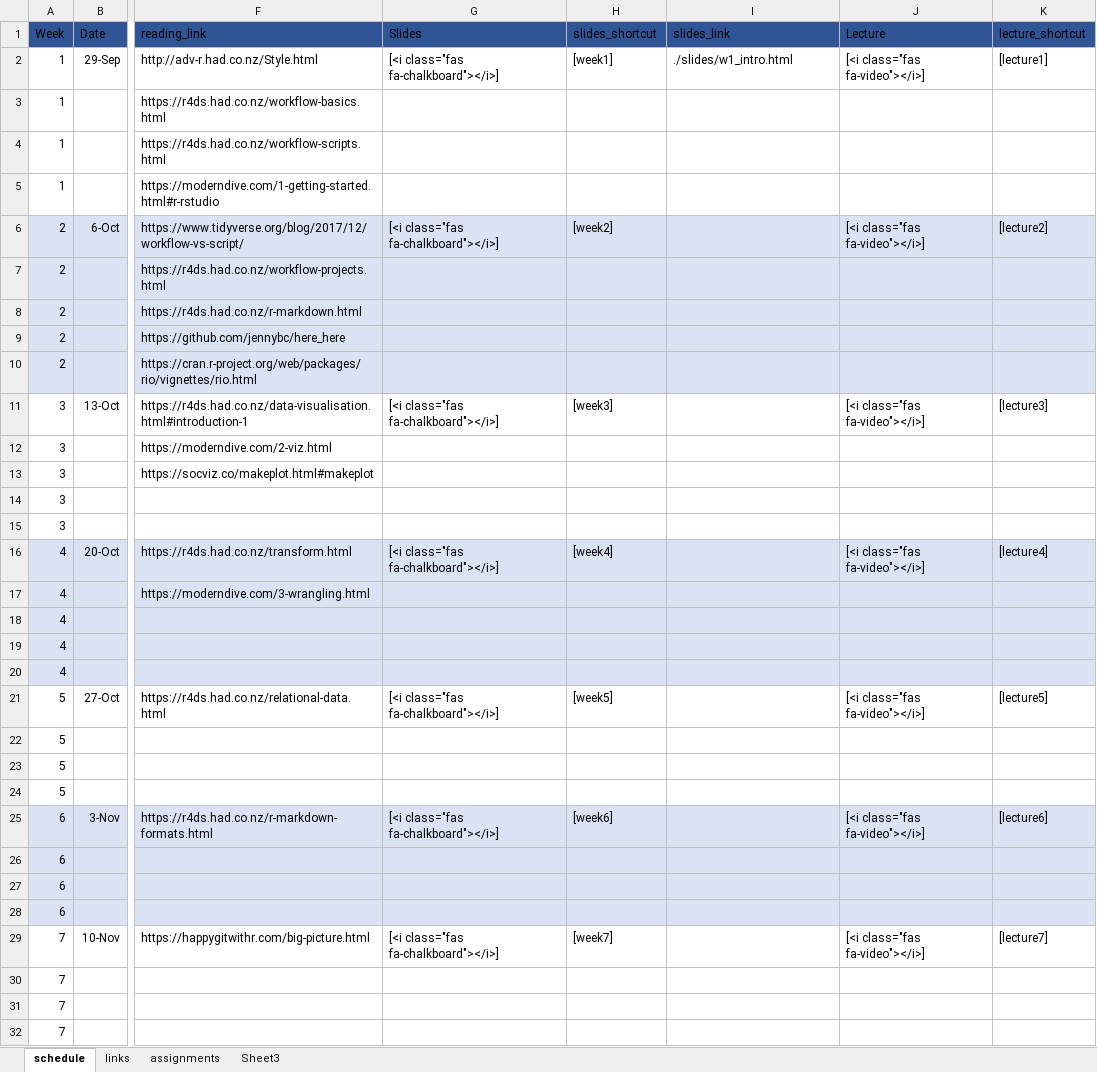
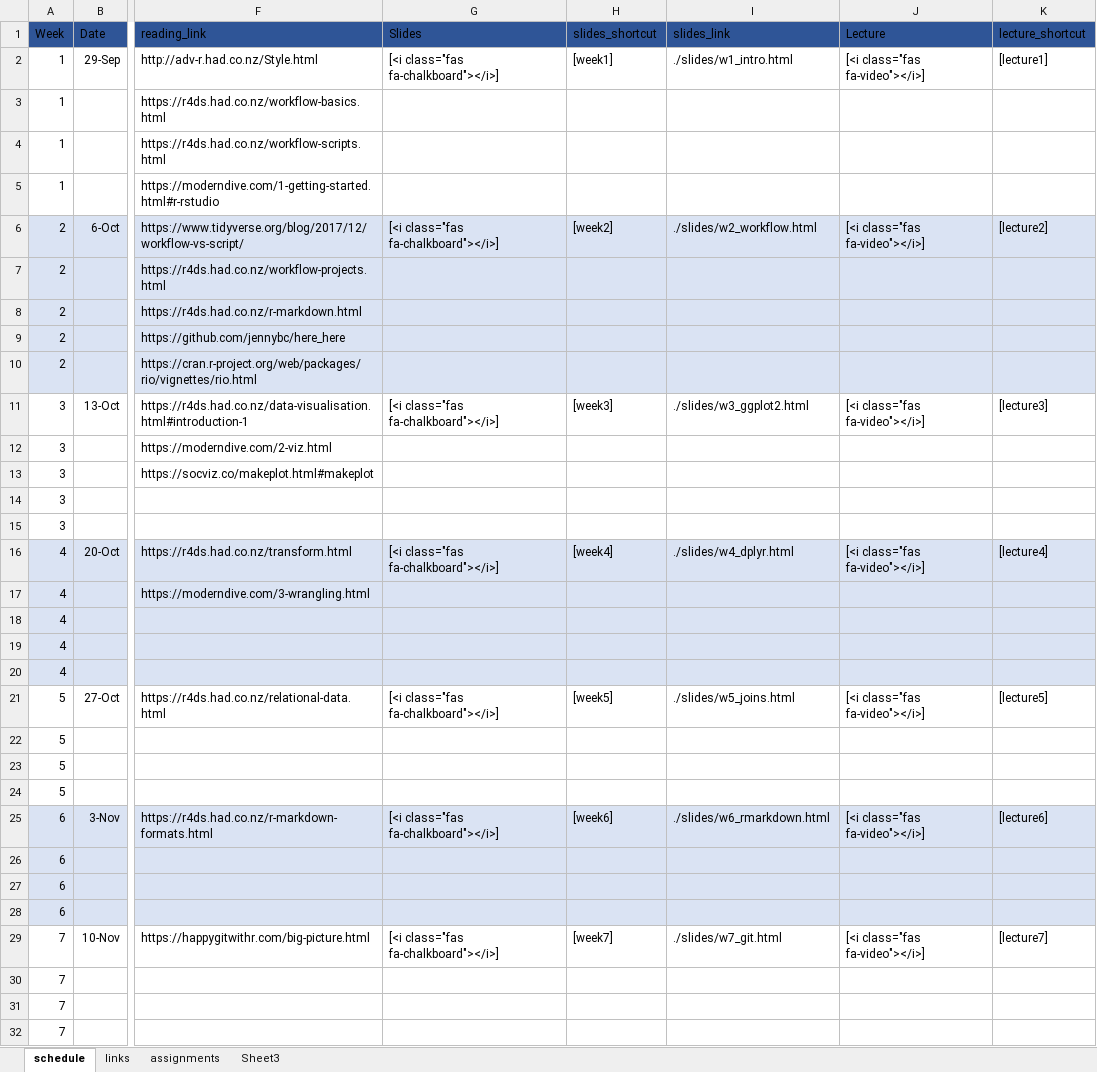
Before and after one commit to nikolaospapachristou/c1-intro-fall-2021, an Excel workbook: docs/nopublish/schedule.xlsx, sheet schedule, drawn as a sheet; only a part is shown, gaps mark what is left out; values as stored, in another font and other column widths than the file's, no borders; the diff names each change by its address in the sheet, - before the commit and + after, or states it on an @@ line.

Commit message:
edit syllabus/sched

```diff
--- a/docs/nopublish/schedule.xlsx (sheet schedule)
+++ b/docs/nopublish/schedule.xlsx (sheet schedule)
-I6 (slides_link): (empty)
+I6 (slides_link): ./slides/w2_workflow.html
-I11 (slides_link): (empty)
+I11 (slides_link): ./slides/w3_ggplot2.html
-I16 (slides_link): (empty)
+I16 (slides_link): ./slides/w4_dplyr.html
-I21 (slides_link): (empty)
+I21 (slides_link): ./slides/w5_joins.html
-I25 (slides_link): (empty)
+I25 (slides_link): ./slides/w6_rmarkdown.html
-I29 (slides_link): (empty)
+I29 (slides_link): ./slides/w7_git.html
```
Also changed, not shown: 4 other files.
